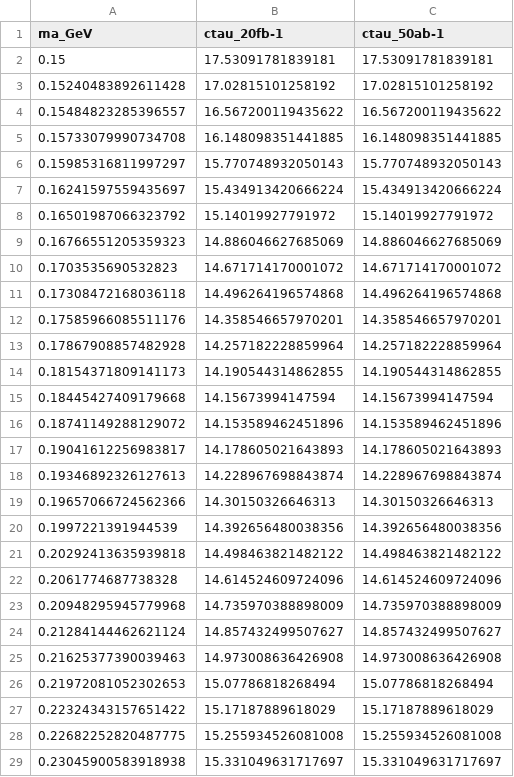
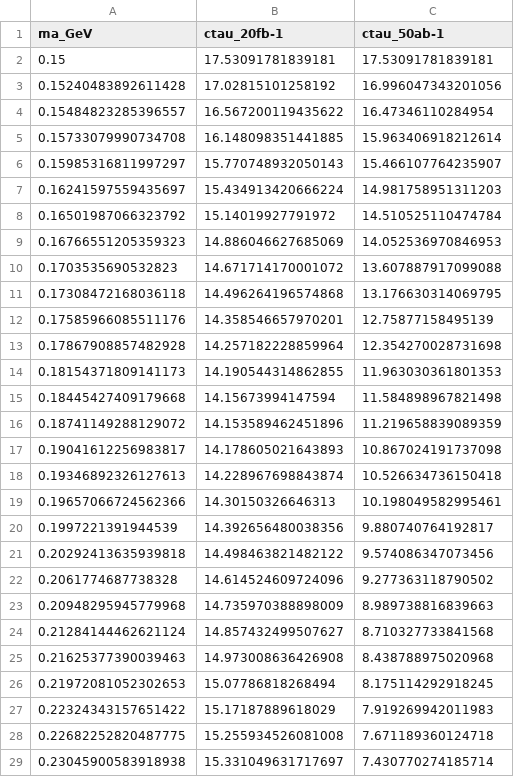
Before and after one commit to Jorge-Alda/tauALPs, a CSV file: ALP/data/direct_searches/ee3gamma_c0.csv, drawn as a sheet; only a part is shown; the diff covers the shown part only.

```diff
--- a/ALP/data/direct_searches/ee3gamma_c0.csv
+++ b/ALP/data/direct_searches/ee3gamma_c0.csv
@@ -2,28 +2,28 @@ ma_GeV,ctau_20fb-1,ctau_50ab-1
 0.15,17.53091781839181,17.53091781839181
-0.15240483892611428,17.02815101258192,17.02815101258192
-0.15484823285396557,16.567200119435622,16.567200119435622
-0.15733079990734708,16.148098351441885,16.148098351441885
-0.15985316811997297,15.770748932050143,15.770748932050143
-0.16241597559435697,15.434913420666224,15.434913420666224
-0.16501987066323792,15.14019927791972,15.14019927791972
-0.16766551205359323,14.886046627685069,14.886046627685069
-0.1703535690532823,14.671714170001072,14.671714170001072
-0.17308472168036118,14.496264196574868,14.496264196574868
-0.17585966085511176,14.358546657970201,14.358546657970201
-0.17867908857482928,14.257182228859964,14.257182228859964
-0.18154371809141173,14.190544314862855,14.190544314862855
-0.18445427409179668,14.15673994147594,14.15673994147594
-0.18741149288129072,14.153589462451896,14.153589462451896
-0.19041612256983817,14.178605021643893,14.178605021643893
-0.19346892326127613,14.228967698843874,14.228967698843874
-0.19657066724562366,14.30150326646313,14.30150326646313
-0.1997221391944539,14.392656480038356,14.392656480038356
-0.20292413635939818,14.498463821482122,14.498463821482122
-0.2061774687738328,14.614524609724096,14.614524609724096
-0.20948295945779968,14.735970388898009,14.735970388898009
-0.21284144462621124,14.857432499507627,14.857432499507627
-0.21625377390039463,14.973008636426908,14.973008636426908
-0.21972081052302653,15.07786818268494,15.07786818268494
-0.22324343157651422,15.17187889618029,15.17187889618029
-0.22682252820487775,15.255934526081008,15.255934526081008
-0.23045900583918938,15.331049631717697,15.331049631717697
+0.15240483892611428,17.02815101258192,16.996047343201056
+0.15484823285396557,16.567200119435622,16.47346110284954
+0.15733079990734708,16.148098351441885,15.963406918212614
+0.15985316811997297,15.770748932050143,15.466107764235907
+0.16241597559435697,15.434913420666224,14.981758951311203
+0.16501987066323792,15.14019927791972,14.510525110474784
+0.16766551205359323,14.886046627685069,14.052536970846953
+0.1703535690532823,14.671714170001072,13.607887917099088
+0.17308472168036118,14.496264196574868,13.176630314069795
+0.17585966085511176,14.358546657970201,12.75877158495139
+0.17867908857482928,14.257182228859964,12.354270028731698
+0.18154371809141173,14.190544314862855,11.963030361801353
+0.18445427409179668,14.15673994147594,11.584898967821498
+0.18741149288129072,14.153589462451896,11.219658839089359
+0.19041612256983817,14.178605021643893,10.867024191737098
+0.19346892326127613,14.228967698843874,10.526634736150418
+0.19657066724562366,14.30150326646313,10.198049582995461
+0.1997221391944539,14.392656480038356,9.880740764192817
+0.20292413635939818,14.498463821482122,9.574086347073456
+0.2061774687738328,14.614524609724096,9.277363118790502
+0.20948295945779968,14.735970388898009,8.989738816839663
+0.21284144462621124,14.857432499507627,8.710327733841568
+0.21625377390039463,14.973008636426908,8.438788975020968
+0.21972081052302653,15.07786818268494,8.175114292918245
+0.22324343157651422,15.17187889618029,7.919269942011983
+0.22682252820487775,15.255934526081008,7.671189360124718
+0.23045900583918938,15.331049631717697,7.430770274185714
```
Also changed, not shown: 172 edited cells elsewhere in this file, 5 other files.
